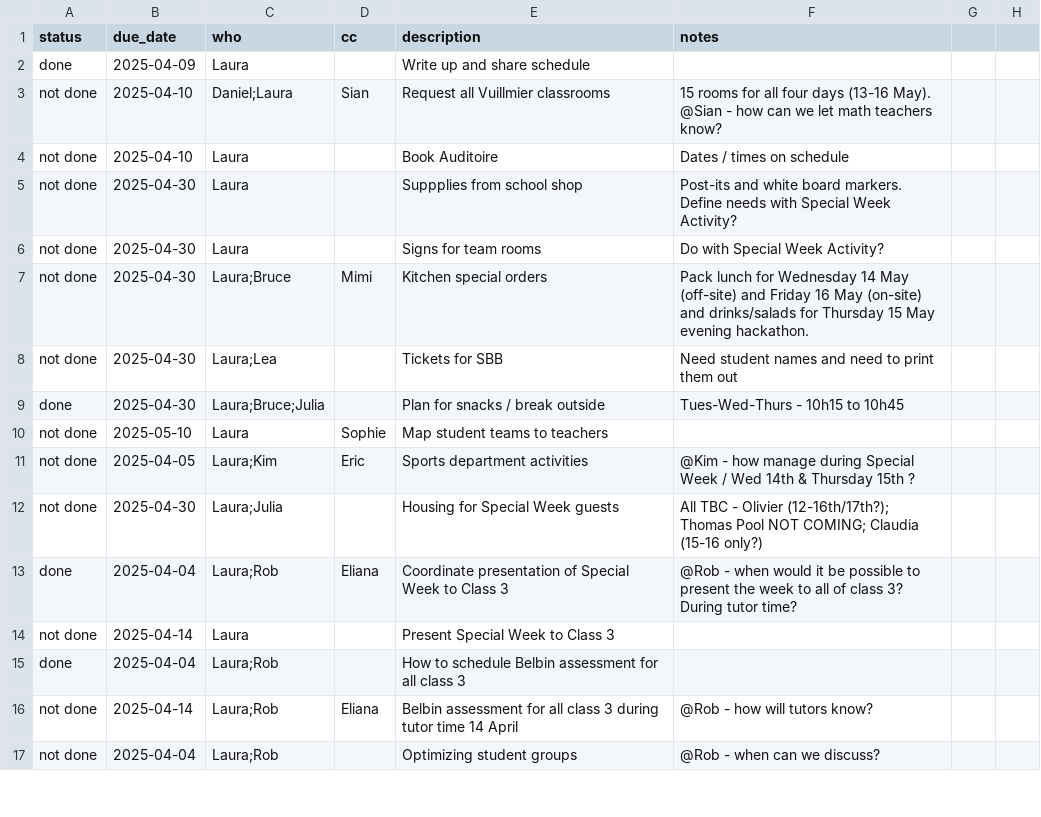
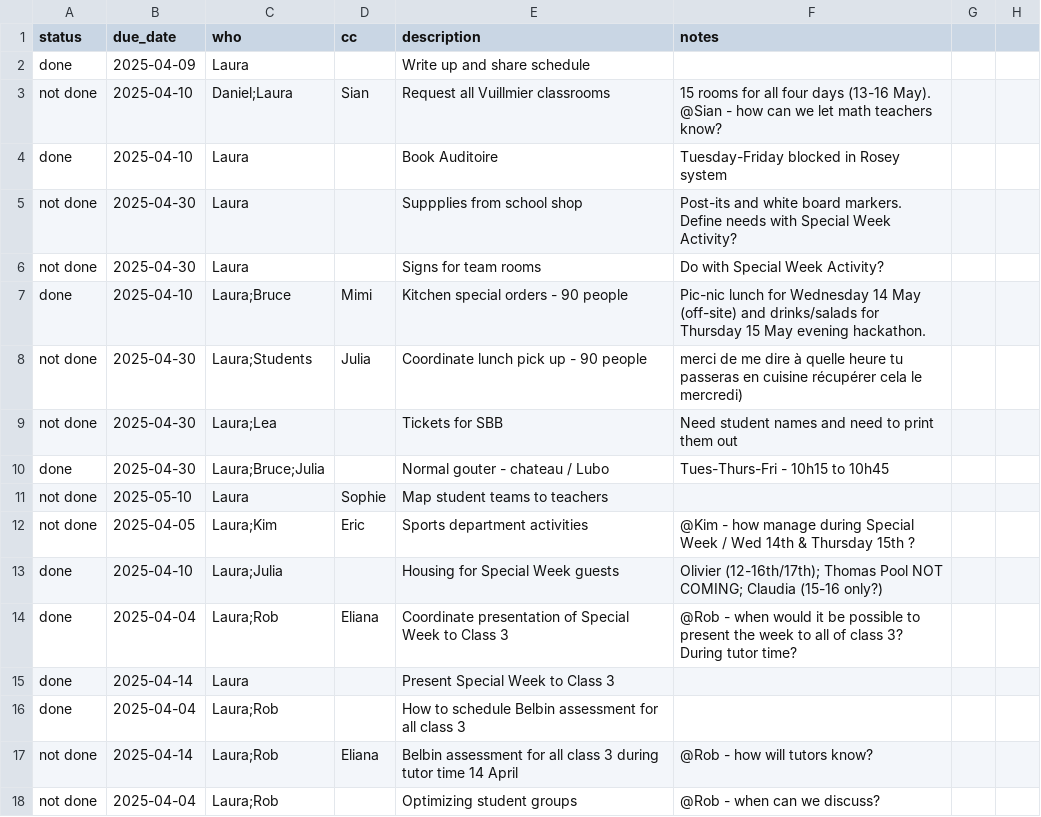
Before and after one commit to virtualaura/specialweek-2026, a CSV file: tasks.csv, drawn as a sheet; only a part is shown; the diff covers the shown part only.

Commit message:
Updates

```diff
--- a/tasks.csv
+++ b/tasks.csv
@@ -3,13 +3,14 @@ done,2025-04-09,Laura,,Write up and share schedule
 not done,2025-04-10,Daniel;Laura,Sian,Request all Vuillmier classrooms, 15 rooms for all four days (13-16 May). @Sian - how can we let math teachers know?
-not done,2025-04-10,Laura,,Book Auditoire,Dates / times on schedule
+done,2025-04-10,Laura,,Book Auditoire,Tuesday-Friday blocked in Rosey system
 not done,2025-04-30,Laura,,Suppplies from school shop,Post-its and white board markers. Define needs with Special Week Activity?
 not done,2025-04-30,Laura,,Signs for team rooms, Do with Special Week Activity?
-not done,2025-04-30,Laura;Bruce,Mimi,Kitchen special orders,Pack lunch for Wednesday 14 May (off-site) and Friday 16 May (on-site) and drinks/salads for Thursday 15 May evening hackathon.
+done,2025-04-10,Laura;Bruce,Mimi,Kitchen special orders - 90 people,Pic-nic lunch for Wednesday 14 May (off-site) and drinks/salads for Thursday 15 May evening hackathon.
+not done,2025-04-30,Laura;Students,Julia,Coordinate lunch pick up - 90 people,merci de me dire à quelle heure tu passeras en cuisine récupérer cela le mercredi)
 not done,2025-04-30,Laura;Lea,,Tickets for SBB,Need student names and need to print them out
-done,2025-04-30,Laura;Bruce;Julia,,Plan for snacks / break outside,Tues-Wed-Thurs - 10h15 to 10h45
+done,2025-04-30,Laura;Bruce;Julia,,Normal gouter - chateau / Lubo,Tues-Thurs-Fri - 10h15 to 10h45
 not done,2025-05-10,Laura,Sophie,Map student teams to teachers
 not done,2025-04-05,Laura;Kim,Eric,Sports department activities, @Kim - how manage during Special Week / Wed 14th & Thursday 15th ?
-not done,2025-04-30,Laura;Julia,,Housing for Special Week guests,All TBC - Olivier (12-16th/17th?); Thomas Pool NOT COMING; Claudia (15-16 only?)
+done,2025-04-10,Laura;Julia,,Housing for Special Week guests,Olivier (12-16th/17th); Thomas Pool NOT COMING; Claudia (15-16 only?)
 done,2025-04-04,Laura;Rob,Eliana,Coordinate presentation of Special Week to Class 3,@Rob - when would it be possible to present the week to all of class 3? During tutor time?
-not done,2025-04-14,Laura,,Present Special Week to Class 3,
+done,2025-04-14,Laura,,Present Special Week to Class 3,
 done,2025-04-04,Laura;Rob,,How to schedule Belbin assessment for all class 3,
```
Also changed, not shown: 1 added row, 1 removed row and 8 edited cells elsewhere in this file.
